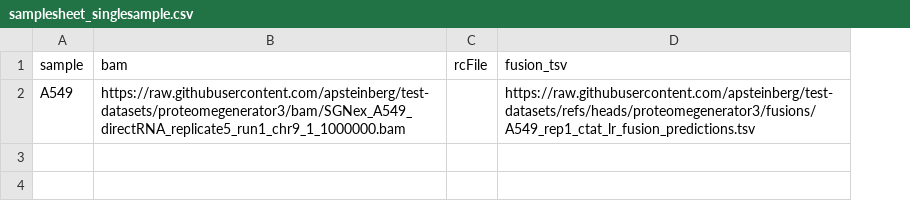
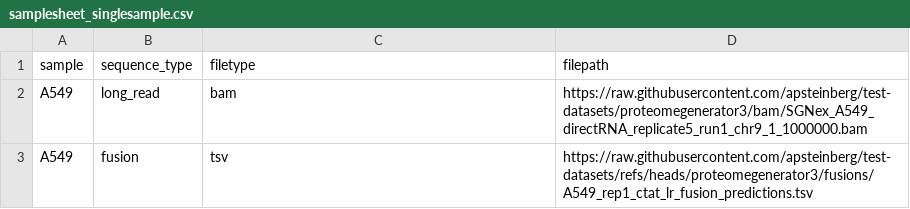
Before and after one commit to apsteinberg/test-datasets, a CSV file: samplesheet_singlesample.csv, drawn as a sheet; removed rows and columns are numbered as before the commit, all else as after; the diff names each change by its address in the sheet, - before the commit and + after, or states it on an @@ line.

Commit message:
convert single sample mode samplesheet

```diff
--- a/samplesheet_singlesample.csv
+++ b/samplesheet_singlesample.csv
+column B (sequence_type), row 3: fusion
-column C (rcFile), empty
-C1: bam
+C1: filetype
-D1: fusion_tsv
+D1: filepath
+row 2: A549 | long_read | bam | https://raw.githubusercontent.com/apsteinberg/test-datasets/proteomegenerator3/bam/SGNex_A549_directRNA_replicate5_run1_chr9_1_1000000.bam
-C3 (filetype): https://raw.githubusercontent.com/apsteinberg/test-datasets/proteomegenerator3/bam/SGNex_A549_directRNA_replicate5_run1_chr9_1_1000000.bam
+C3 (filetype): tsv
```
